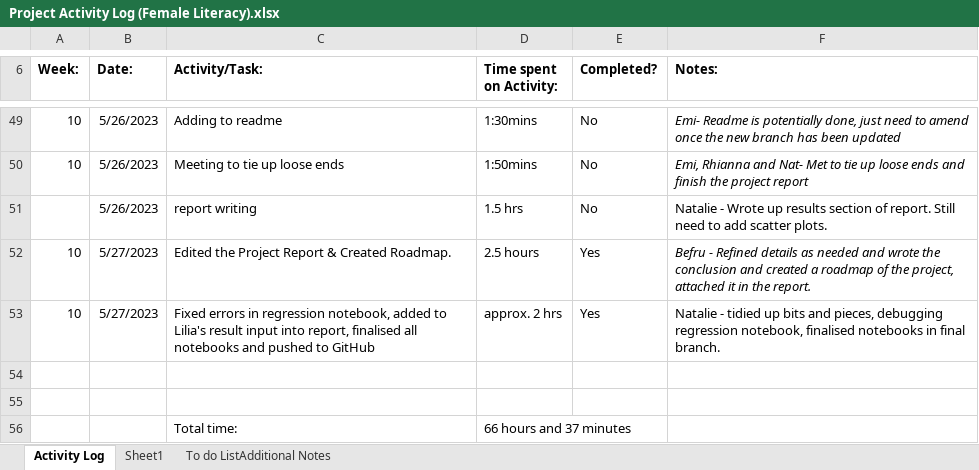
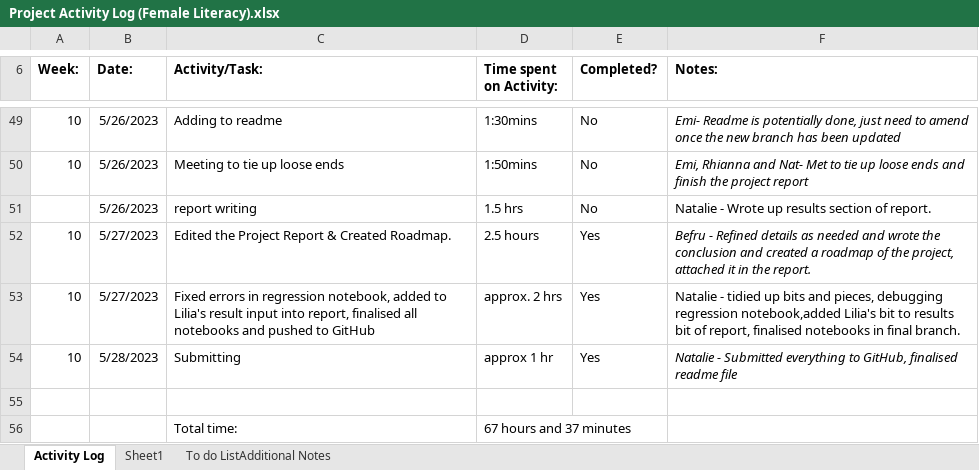
Before and after one commit to nf-97/literacy-project, an Excel workbook: other-project-docs/Project Activity Log (Female Literacy).xlsx, sheet Activity Log, drawn as a sheet; only a part is shown, gaps mark what is left out; values as stored, in another font and other column widths than the file's, no borders; removed rows and columns are numbered as before the commit, all else as after; the diff names each change by its address in the sheet, - before the commit and + after, or states it on an @@ line.

Commit message:
updated project log, fixed spelling mistakes

```diff
--- a/other-project-docs/Project Activity Log (Female Literacy).xlsx (sheet Activity Log)
+++ b/other-project-docs/Project Activity Log (Female Literacy).xlsx (sheet Activity Log)
-F51 (Notes:): …of report. Still need to add scatter plots.
+F51 (Notes:): …of report.
-F53 (Notes:): …debugging regression notebook, finalised notebooks…
+F53 (Notes:): …debugging regression notebook,added Lilia's bit to results bit of report, finalised notebooks…
+row 54: 10 | 5/28/2023 | Submitting | approx 1 hr | Yes | Natalie - Submitted everything to GitHub, finalised readme file
-row 55: (empty)
-D56 (Time spent on Activity:): 66 hours and 37 minutes
+D56 (Time spent on Activity:): 67 hours and 37 minutes
```
Also changed, not shown: 5 other files.
